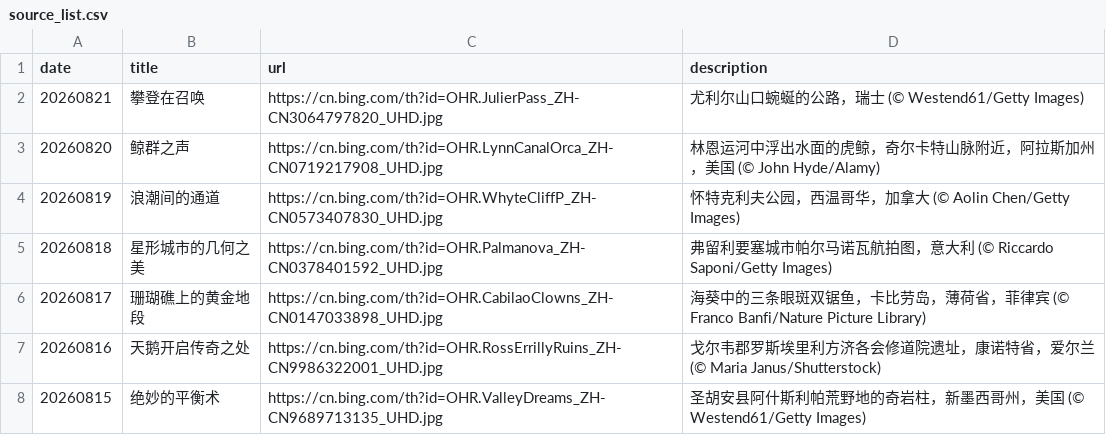
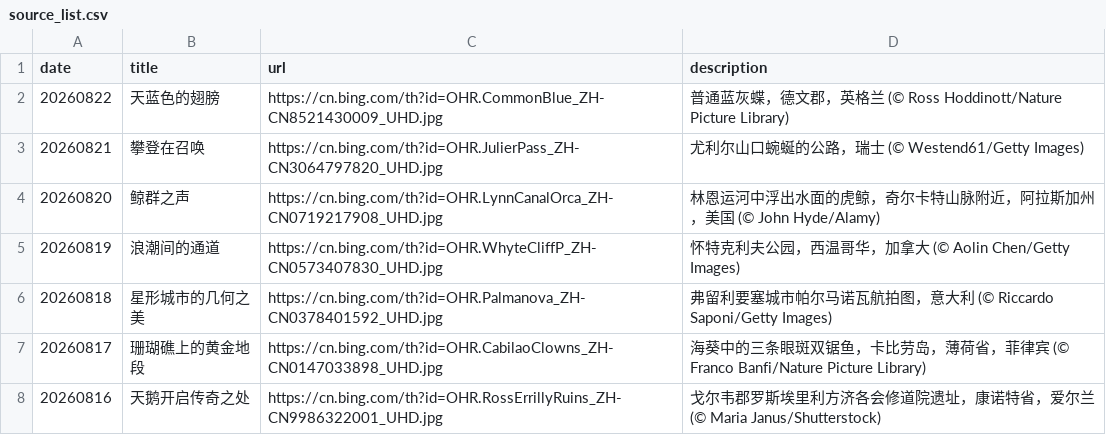
Before and after one commit to chnbsdan/bingbz, a CSV file: source_list.csv, drawn as a sheet; only a part is shown; the shorter side is filled out with more unchanged rows; the diff names each change by its address in the sheet, - before the commit and + after, or states it on an @@ line.

```diff
--- a/source_list.csv
+++ b/source_list.csv
+row 2: 20260822 | 天蓝色的翅膀 | https://cn.bing.com/th?id=OHR.CommonBlue_ZH-CN8521430009_UHD.jpg | 普通蓝灰蝶，德文郡，英格兰 (© Ross Hoddinott/Nature Picture Library)
```
Also changed, not shown: 1 other file.
